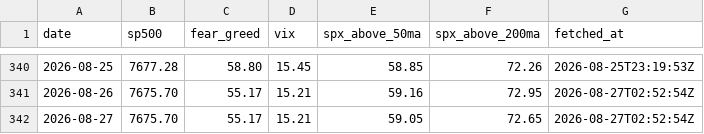
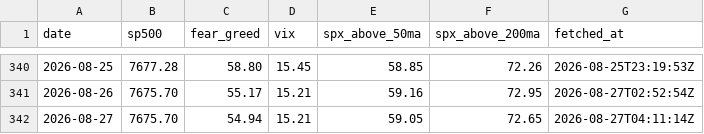
Before and after one commit to vb233/market-sentiment, a CSV file: data/snapshots.csv, drawn as a sheet; only a part is shown, gaps mark what is left out.

```diff
--- a/data/snapshots.csv
+++ b/data/snapshots.csv
@@ -341,2 +341,2 @@ date,sp500,fear_greed,vix,spx_above_50ma,spx_above_200ma,fetched_at
 2026-08-26,7675.70,55.17,15.21,59.16,72.95,2026-08-27T02:52:54Z
-2026-08-27,7675.70,55.17,15.21,59.05,72.65,2026-08-27T02:52:54Z
+2026-08-27,7675.70,54.94,15.21,59.05,72.65,2026-08-27T04:11:14Z
```
